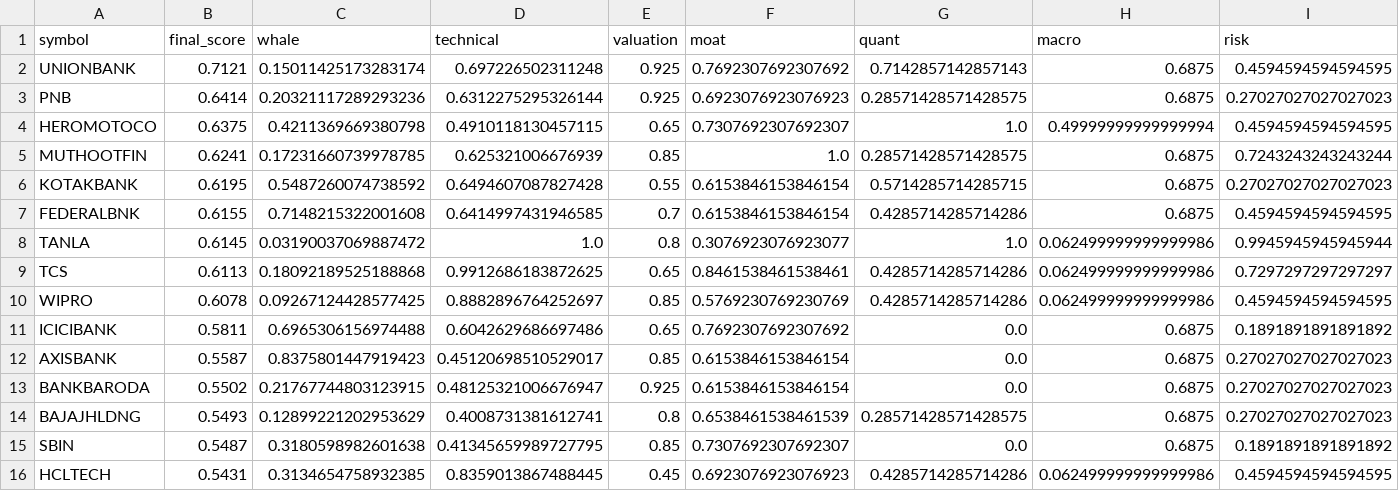
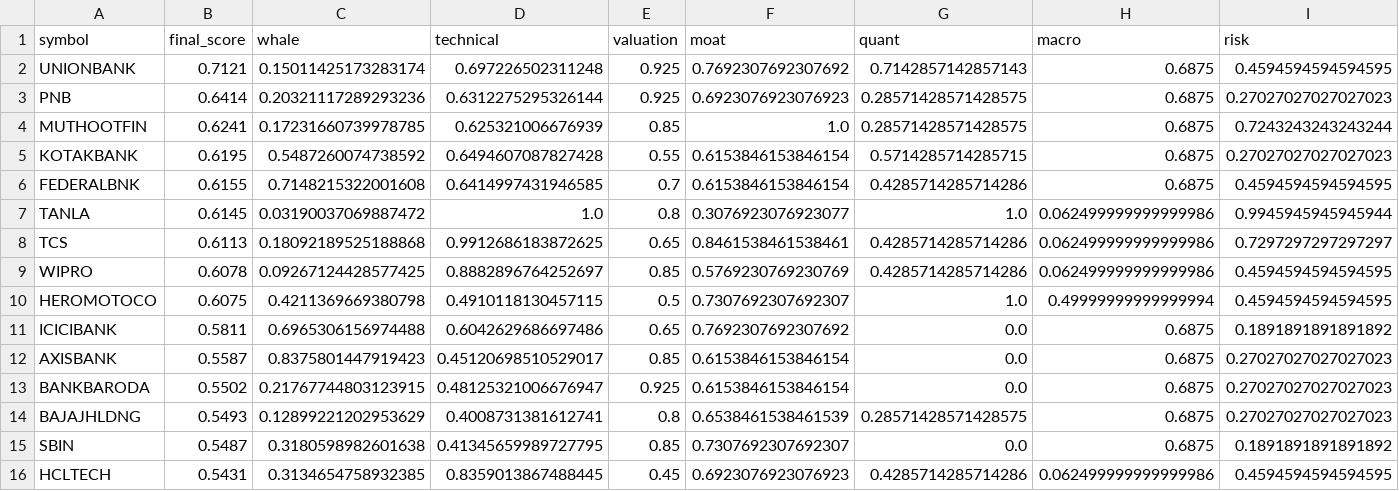
Before and after one commit to samir285-lang/whalewatch-alpha, a CSV file: output/nifty_500_top15.csv, drawn as a sheet.

```diff
--- a/output/nifty_500_top15.csv
+++ b/output/nifty_500_top15.csv
@@ -3,3 +3,2 @@ UNIONBANK,0.7121,0.15011425173283174,0.697226502311248,0.925,0.7692307692307692,
 PNB,0.6414,0.20321117289293236,0.6312275295326144,0.925,0.6923076923076923,0.28571428571428575,0.6875,0.27027027027027023
-HEROMOTOCO,0.6375,0.4211369669380798,0.4910118130457115,0.65,0.7307692307692307,1.0,0.49999999999999994,0.4594594594594595
 MUTHOOTFIN,0.6241,0.17231660739978785,0.625321006676939,0.85,1.0,0.28571428571428575,0.6875,0.7243243243243244
@@ -10,2 +9,3 @@ TCS,0.6113,0.18092189525188868,0.9912686183872625,0.65,0.8461538461538461,0.4285
 WIPRO,0.6078,0.09267124428577425,0.8882896764252697,0.85,0.5769230769230769,0.4285714285714286,0.062499999999999986,0.4594594594594595
+HEROMOTOCO,0.6075,0.4211369669380798,0.4910118130457115,0.5,0.7307692307692307,1.0,0.49999999999999994,0.4594594594594595
 ICICIBANK,0.5811,0.6965306156974488,0.6042629686697486,0.65,0.7692307692307692,0.0,0.6875,0.1891891891891892
```
Also changed, not shown: output/all_nse_top15.csv, output/fando_stocks_top15.csv, 2 other files.
